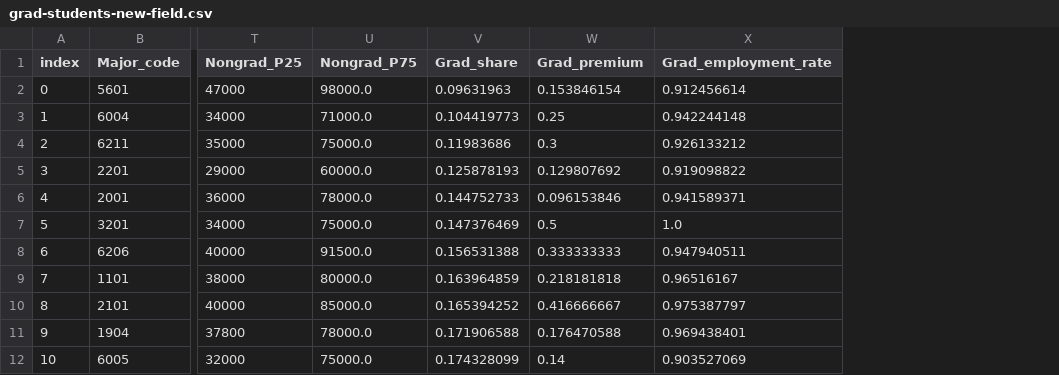
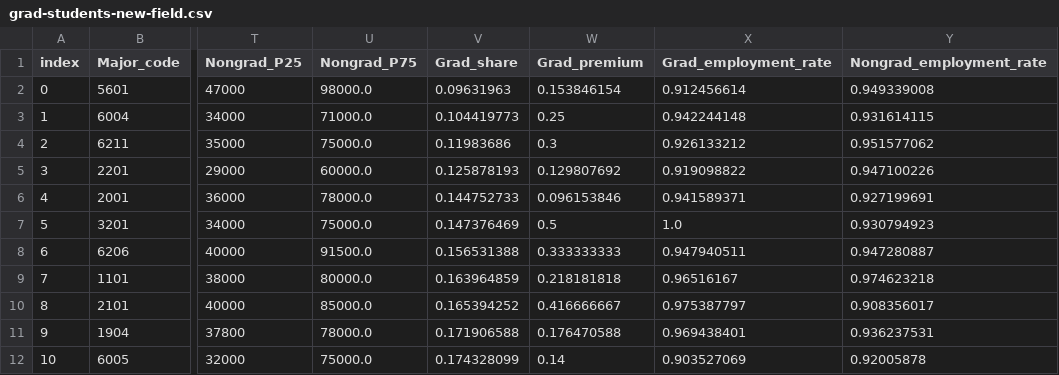
Before and after one commit to a10411/IAP02, a CSV file: Python_GradStudents/grad-students-new-field.csv, drawn as a sheet; only a part is shown, gaps mark what is left out; the diff names each change by its address in the sheet, - before the commit and + after, or states it on an @@ line.

Commit message:
Update grad-students-new-field.csv

```diff
--- a/Python_GradStudents/grad-students-new-field.csv
+++ b/Python_GradStudents/grad-students-new-field.csv
+column Y (Nongrad_employment_rate), rows 2-12: 0.949339008 | 0.931614115 | 0.951577062 | 0.947100226 | 0.927199691 | 0.930794923 | 0.947280887 | 0.974623218 | 0.908356017 | 0.936237531 | 0.92005878
```
